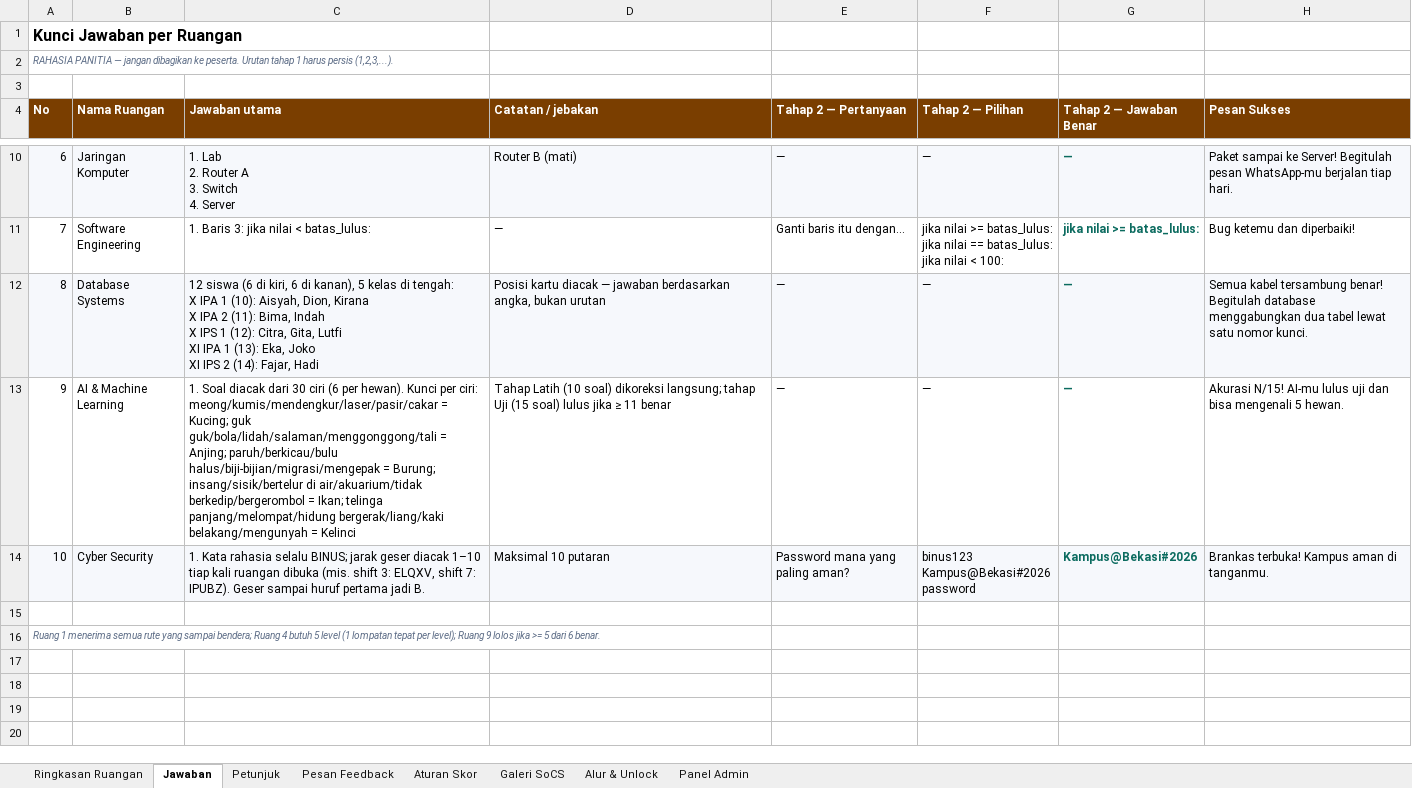
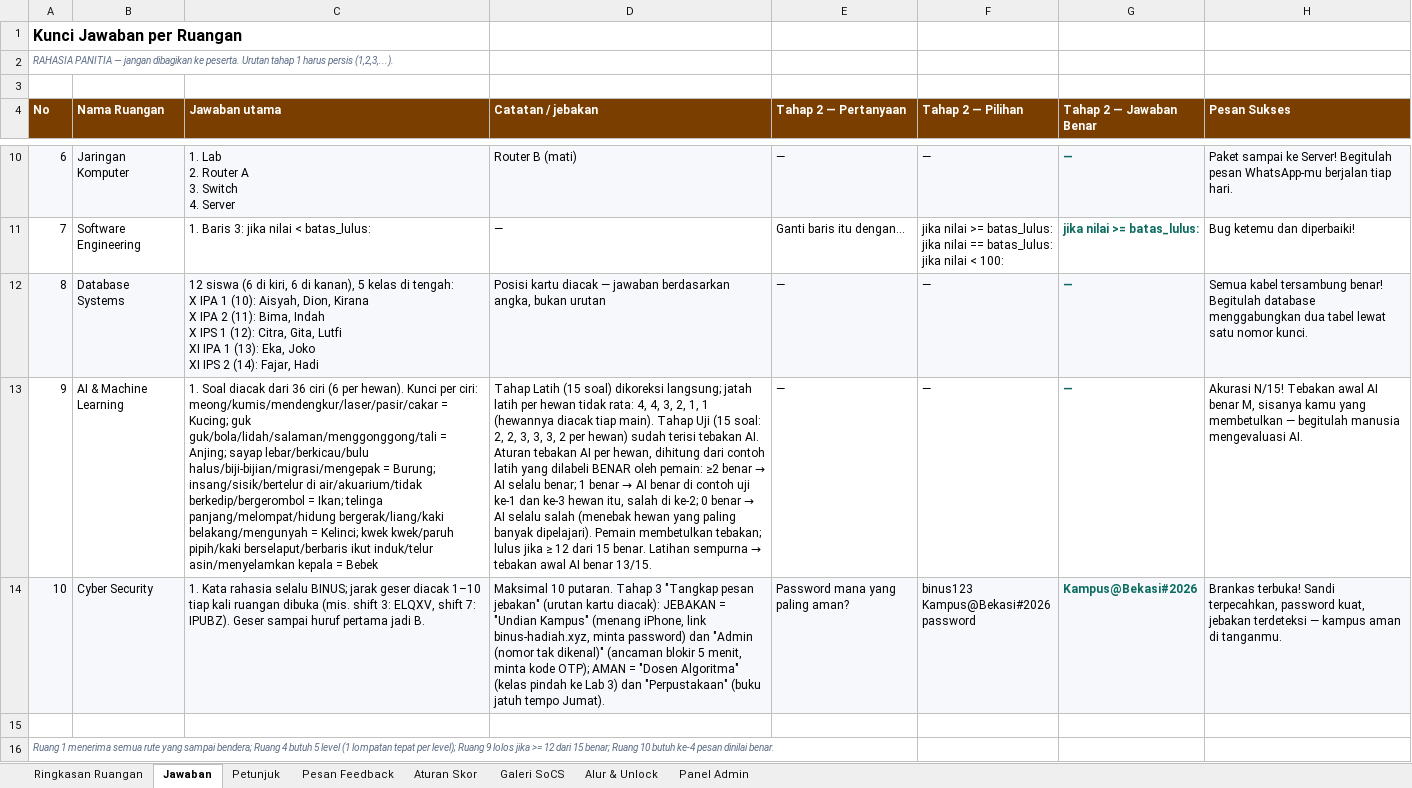
Before and after one commit to Epinnn14/campus-escape-mobile, an Excel workbook: docs/Campus_Escape_Master_Sheet.xlsx, sheet Jawaban, drawn as a sheet; only a part is shown, gaps mark what is left out; values as stored, in another font and other column widths than the file's, no borders; the diff names each change by its address in the sheet, - before the commit and + after, or states it on an @@ line.

Commit message:
feat: Ruang 9 AI menebak dulu + bebek, Ruang 10 pesan jebakan, ikon app baru

```diff
--- a/docs/Campus_Escape_Master_Sheet.xlsx (sheet Jawaban)
+++ b/docs/Campus_Escape_Master_Sheet.xlsx (sheet Jawaban)
-C13 (Jawaban utama): …diacak dari 30 ciri (6 per hewan). Kunci per ciri: meong/kumis/mendengkur/laser/pasir/cakar = Kucing; guk guk/bola/lidah/salaman/menggonggong/tali = Anjing; paruh/berkicau/bulu halus/biji-bijian/migrasi/mengepak = Burung; insang/sisik/bertelur di air/akuarium/tidak berkedip/bergerombol = Ikan; telinga panjang/melompat/hidung bergerak/liang/kaki belakang/mengunyah = Kelinci
+C13 (Jawaban utama): …diacak dari 36 ciri (6 per hewan). Kunci per ciri: meong/kumis/mendengkur/laser/pasir/cakar = Kucing; guk guk/bola/lidah/salaman/menggonggong/tali = Anjing; sayap lebar/berkicau/bulu halus/biji-bijian/migrasi/mengepak = Burung; insang/sisik/bertelur di air/akuarium/tidak berkedip/bergerombol = Ikan; telinga panjang/melompat/hidung bergerak/liang/kaki belakang/mengunyah = Kelinci; kwek kwek/paruh pipih/kaki berselaput/berbaris ikut induk/telur asin/menyelamkan kepala = Bebek
@@ D13 (Catatan / jebakan): Tahap Latih (10 soal) dikoreksi langsung; tahap Uji (15 soal) lulus jika ≥ 11 benar → Tahap Latih (15 soal) dikoreksi langsung; jatah latih per hewan tidak rata: 4, 4, 3, 2, 1, 1 (hewannya diacak tiap main). Tahap Uji (15 soal: 2, 2, 3, 3, 3, 2 per hewan) sudah terisi tebakan AI. Aturan tebakan AI per hewan, dihitung dari contoh latih yang dilabeli BENAR oleh pemain: ≥2 benar → AI selalu benar; 1 benar → AI benar di contoh uji ke-1 dan ke-3 hewan itu, salah di ke-2; 0 benar → AI selalu salah (menebak hewan yang paling banyak dipelajari). Pemain membetulkan tebakan; lulus jika ≥ 12 dari 15 benar. Latihan sempurna → tebakan awal AI benar 13/15. @@
-H13 (Pesan Sukses): Akurasi N/15! AI-mu lulus uji dan bisa mengenali 5 hewan.
+H13 (Pesan Sukses): Akurasi N/15! Tebakan awal AI benar M, sisanya kamu yang membetulkan — begitulah manusia mengevaluasi AI.
-D14 (Catatan / jebakan): Maksimal 10 putaran
+D14 (Catatan / jebakan): Maksimal 10 putaran. Tahap 3 "Tangkap pesan jebakan" (urutan kartu diacak): JEBAKAN = "Undian Kampus" (menang iPhone, link binus-hadiah.xyz, minta password) dan "Admin (nomor tak dikenal)" (ancaman blokir 5 menit, minta kode OTP); AMAN = "Dosen Algoritma" (kelas pindah ke Lab 3) dan "Perpustakaan" (buku jatuh tempo Jumat).
-H14 (Pesan Sukses): Brankas terbuka! Kampus aman di…
+H14 (Pesan Sukses): Brankas terbuka! Sandi terpecahkan, password kuat, jebakan terdeteksi — kampus aman di…
-A16 (No): …jika >= 5 dari 6 benar.
+A16 (No): …jika >= 12 dari 15 benar; Ruang 10 butuh ke-4 pesan dinilai benar.
```
Also changed, not shown: sheet Ringkasan Ruangan, sheet Pesan Feedback, sheet Petunjuk, 41 other files.
